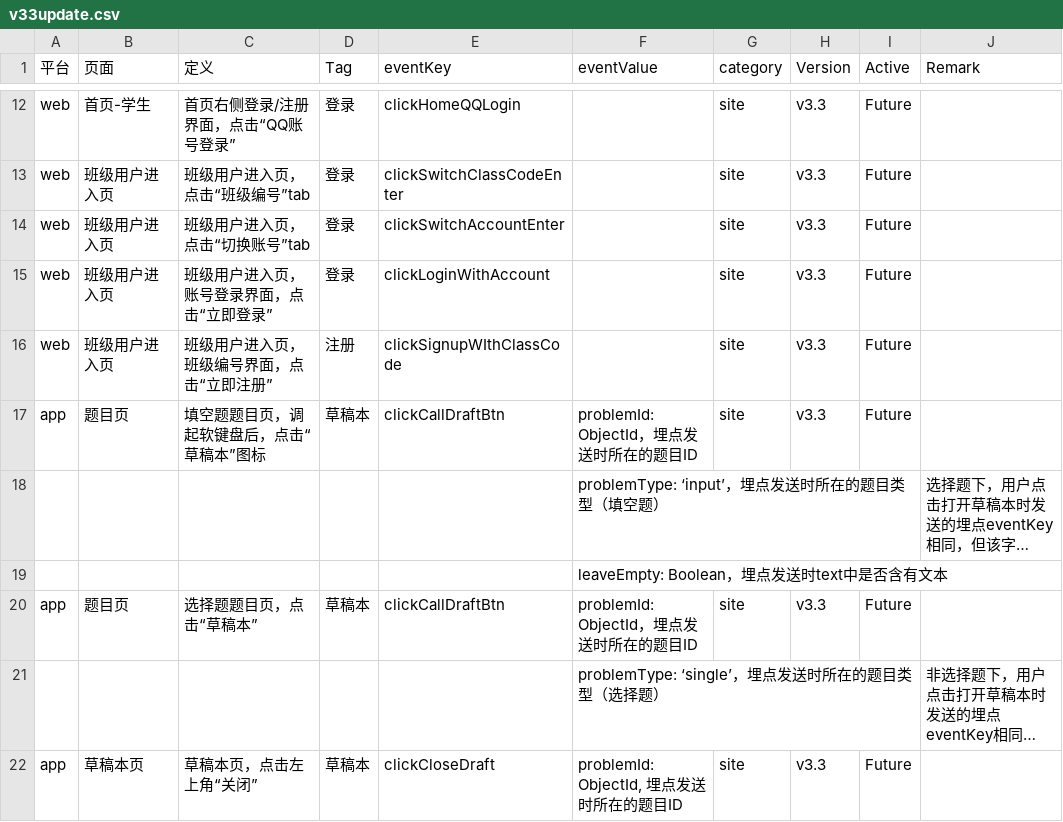
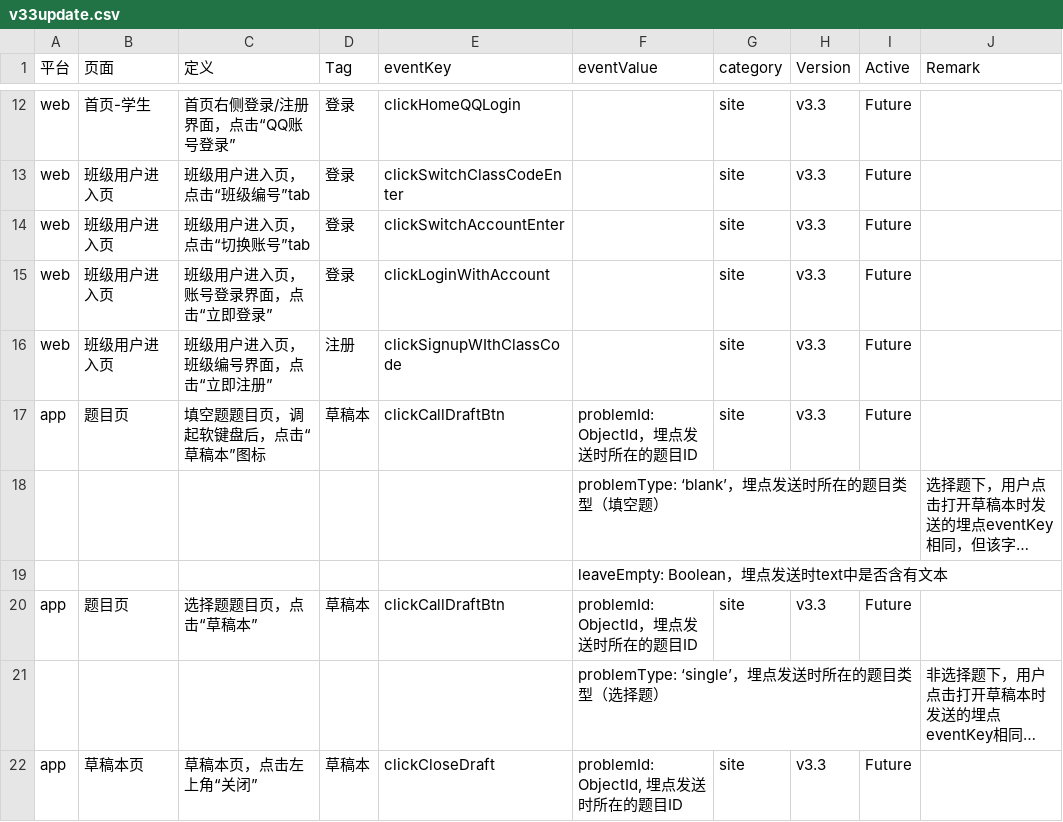
Before and after one commit to ronfe/30point, a CSV file: v33update.csv, drawn as a sheet; only a part is shown, gaps mark what is left out; long unchanged cells end in …; the diff names each change by its address in the sheet, - before the commit and + after, or states it on an @@ line.

Commit message:
Update v33update.csv

```diff
--- a/v33update.csv
+++ b/v33update.csv
-F18 (eventValue): problemType: ‘input’，埋点发送时所在的题目类型（填空题）
+F18 (eventValue): problemType: ‘blank’，埋点发送时所在的题目类型（填空题）
```
